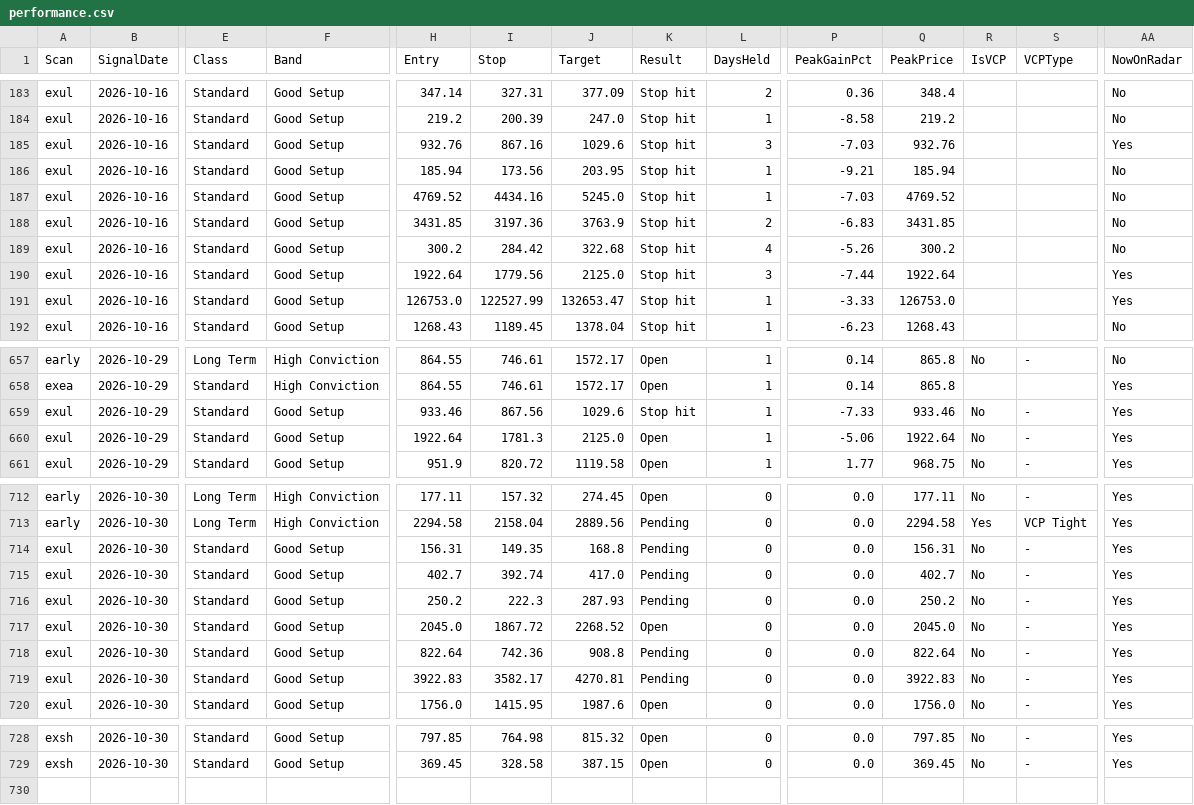
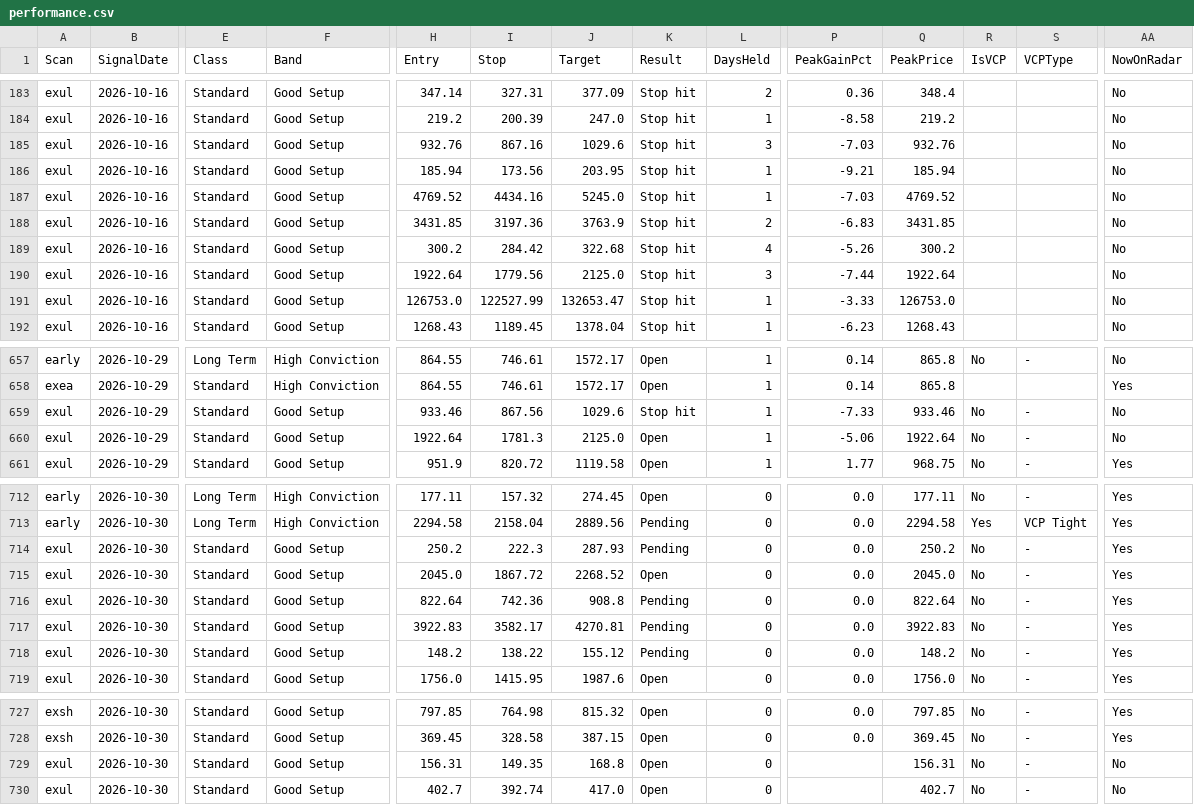
Before and after one commit to Venkey-stocks/stock-radar, a CSV file: data/performance.csv, drawn as a sheet; only a part is shown, gaps mark what is left out; removed rows and columns are numbered as before the commit, all else as after; rows hold the shown columns only; the diff covers the shown part only; the diff names each change by its address in the sheet, - before the commit and + after, or states it on an @@ line.

```diff
--- a/data/performance.csv
+++ b/data/performance.csv
-AA185 (NowOnRadar): Yes
+AA185 (NowOnRadar): No
-AA190:AA191 (NowOnRadar): Yes
+AA190:AA191 (NowOnRadar): No
-AA659:AA660 (NowOnRadar): Yes
+AA659:AA660 (NowOnRadar): No
-row 714: exul | 2026-10-30 | Standard | Good Setup | 156.31 | 149.35 | 168.8 | Pending | 0 | 0.0 | 156.31 | No | - | Yes
-row 715: exul | 2026-10-30 | Standard | Good Setup | 402.7 | 392.74 | 417.0 | Pending | 0 | 0.0 | 402.7 | No | - | Yes
+row 718: exul | 2026-10-30 | Standard | Good Setup | 148.2 | 138.22 | 155.12 | Pending | 0 | 0.0 | 148.2 | No | - | Yes
+row 729: exul | 2026-10-30 | Standard | Good Setup | 156.31 | 149.35 | 168.8 | Open | 0 |  | 156.31 | No | - | No
+row 730: exul | 2026-10-30 | Standard | Good Setup | 402.7 | 392.74 | 417.0 | Open | 0 |  | 402.7 | No | - | No
```
Also changed, not shown: 3 edited cells elsewhere in this file, data/events.csv, data/excluded_ultra.csv, 7 other files.
